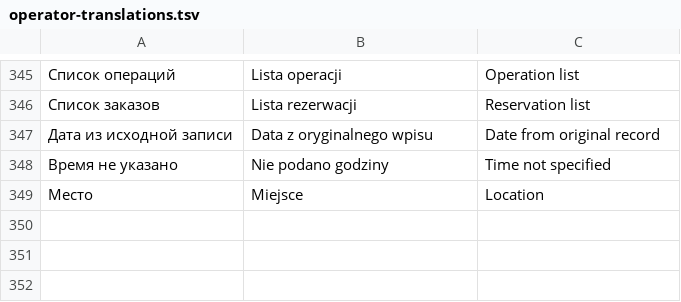
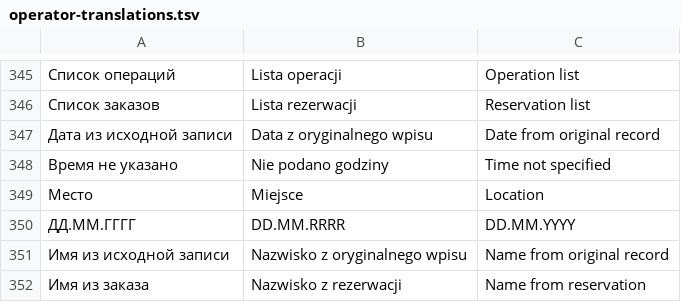
Before and after one commit to HelpProgramIdanTool/rentalcar_helptool, a TSV file: locale/operator-translations.tsv, drawn as a sheet; only a part is shown, gaps mark what is left out; the diff names each change by its address in the sheet, - before the commit and + after, or states it on an @@ line.

Commit message:
Show dotted report dates and permanent chronological reservation table

```diff
--- a/locale/operator-translations.tsv
+++ b/locale/operator-translations.tsv
+row 350: ДД.ММ.ГГГГ | DD.MM.RRRR | DD.MM.YYYY
+row 351: Имя из исходной записи | Nazwisko z oryginalnego wpisu | Name from original record
+row 352: Имя из заказа | Nazwisko z rezerwacji | Name from reservation
```
Also changed, not shown: 9 other files.
